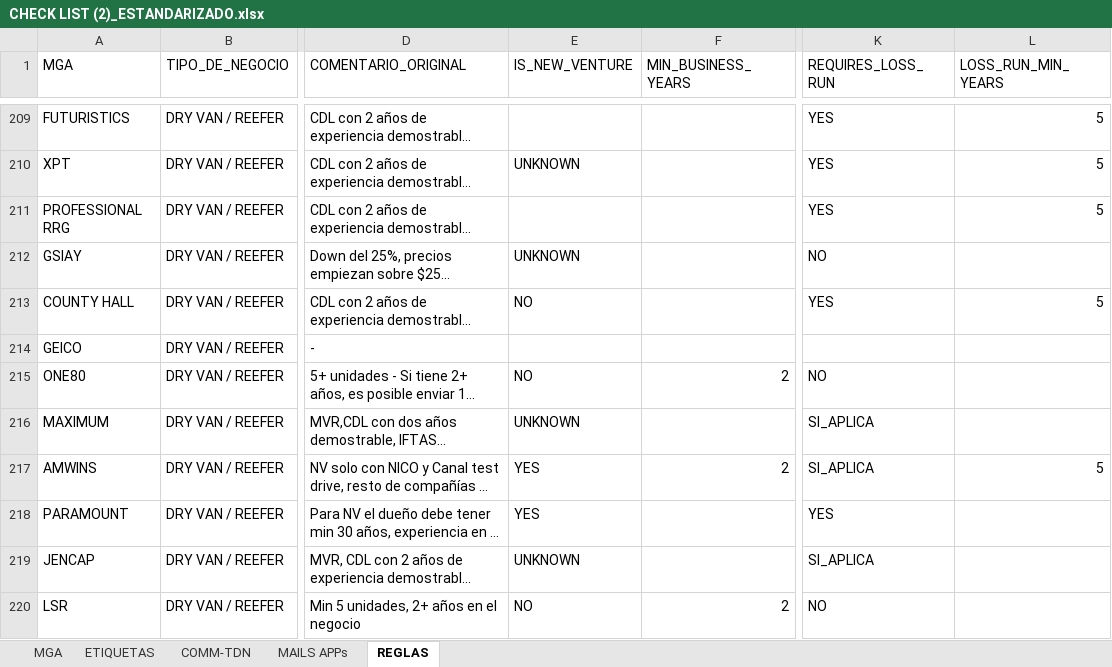
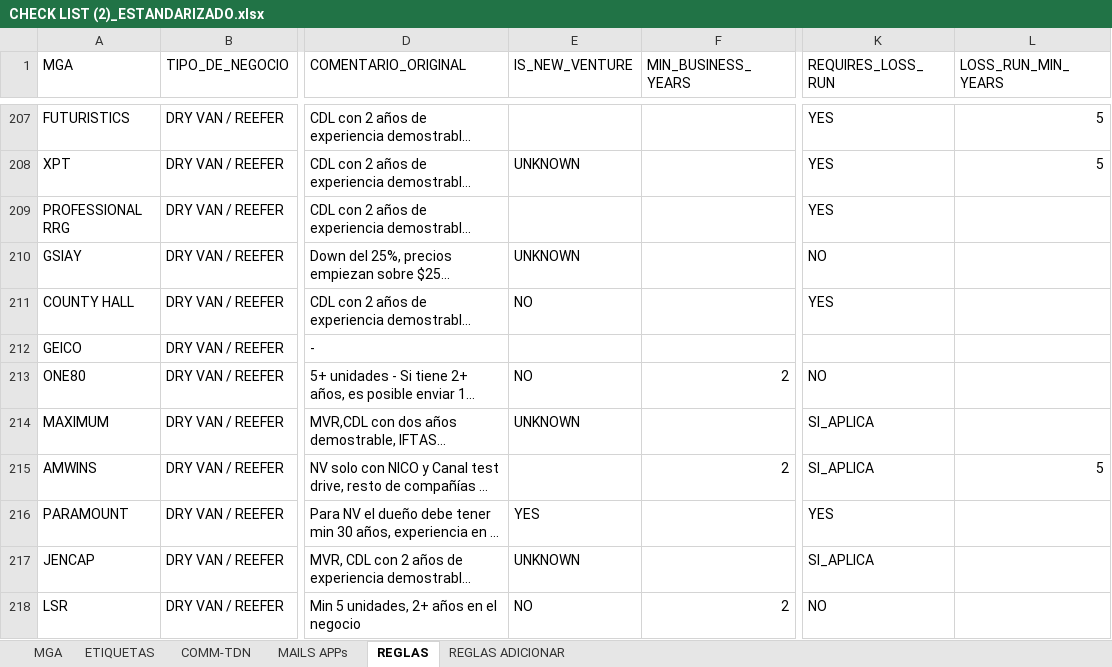
Before and after one commit to programacion-glitch/Quotes, an Excel workbook: config/CHECK LIST (2)_ESTANDARIZADO.xlsx, sheet REGLAS, drawn as a sheet; only a part is shown, gaps mark what is left out; long unchanged cells end in …; values as stored, in another font and other column widths than the file's, no borders; addresses are those after the commit; the diff covers the shown part only; the diff names each change by its address in the sheet, - before the commit and + after, or states it on an @@ line.

```diff
--- a/config/CHECK LIST (2)_ESTANDARIZADO.xlsx (sheet REGLAS)
+++ b/config/CHECK LIST (2)_ESTANDARIZADO.xlsx (sheet REGLAS)
+sheet tab: REGLAS ADICIONAR
-L209 (LOSS_RUN_MIN_YEARS): 5
+L209 (LOSS_RUN_MIN_YEARS): (empty)
-L211 (LOSS_RUN_MIN_YEARS): 5
+L211 (LOSS_RUN_MIN_YEARS): (empty)
-E215 (IS_NEW_VENTURE): YES
+E215 (IS_NEW_VENTURE): (empty)
```
Also changed, not shown: 37 added rows, 2 removed rows and 50 edited cells elsewhere in this sheet, 31 other files.
